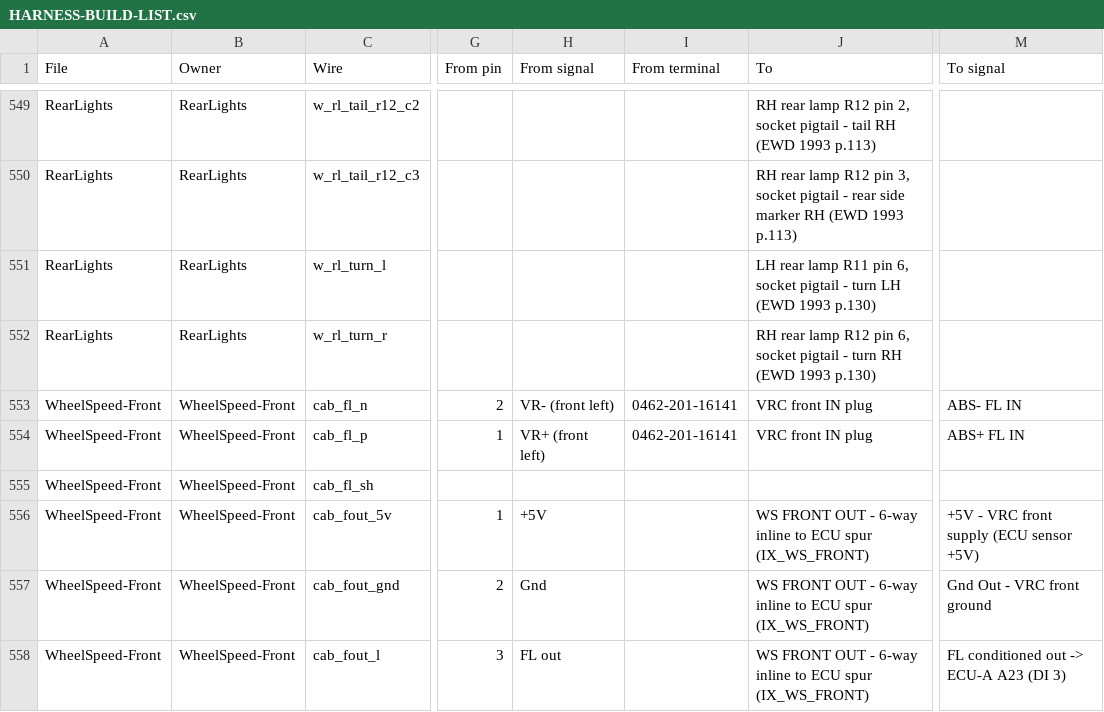
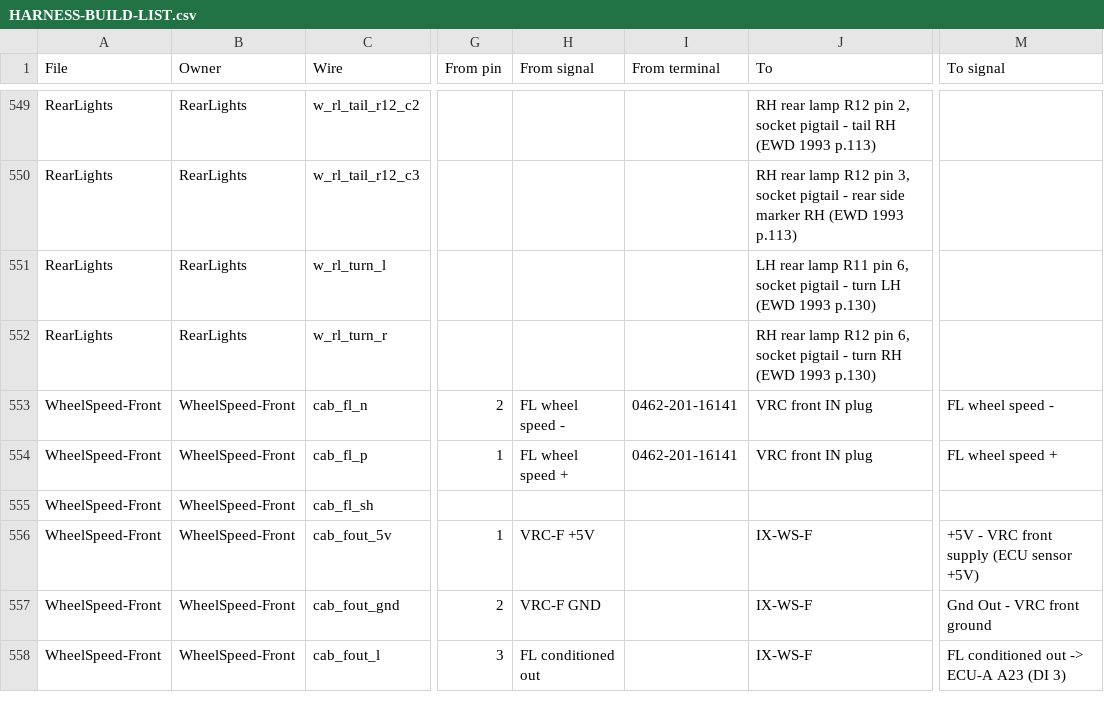
Before and after one commit to living-relation/st185-link-ecu-config, a CSV file: docs/harness/HARNESS-BUILD-LIST.csv, drawn as a sheet; only a part is shown, gaps mark what is left out; the diff covers the shown part only; the diff names each change by its address in the sheet, - before the commit and + after, or states it on an @@ line.

```diff
--- a/docs/harness/HARNESS-BUILD-LIST.csv
+++ b/docs/harness/HARNESS-BUILD-LIST.csv
-H553 (From signal): VR- (front left)
+H553 (From signal): FL wheel speed -
-M553 (To signal): ABS- FL IN
+M553 (To signal): FL wheel speed -
-H554 (From signal): VR+ (front left)
+H554 (From signal): FL wheel speed +
-M554 (To signal): ABS+ FL IN
+M554 (To signal): FL wheel speed +
-H556 (From signal): +5V
+H556 (From signal): VRC-F +5V
-J556:J558 (To): WS FRONT OUT - 6-way inline to ECU spur (IX_WS_FRONT)
+J556:J558 (To): IX-WS-F
-H557 (From signal): Gnd
+H557 (From signal): VRC-F GND
-H558 (From signal): FL out
+H558 (From signal): FL conditioned out
```
Also changed, not shown: 99 edited cells elsewhere in this file, 4 other files.
